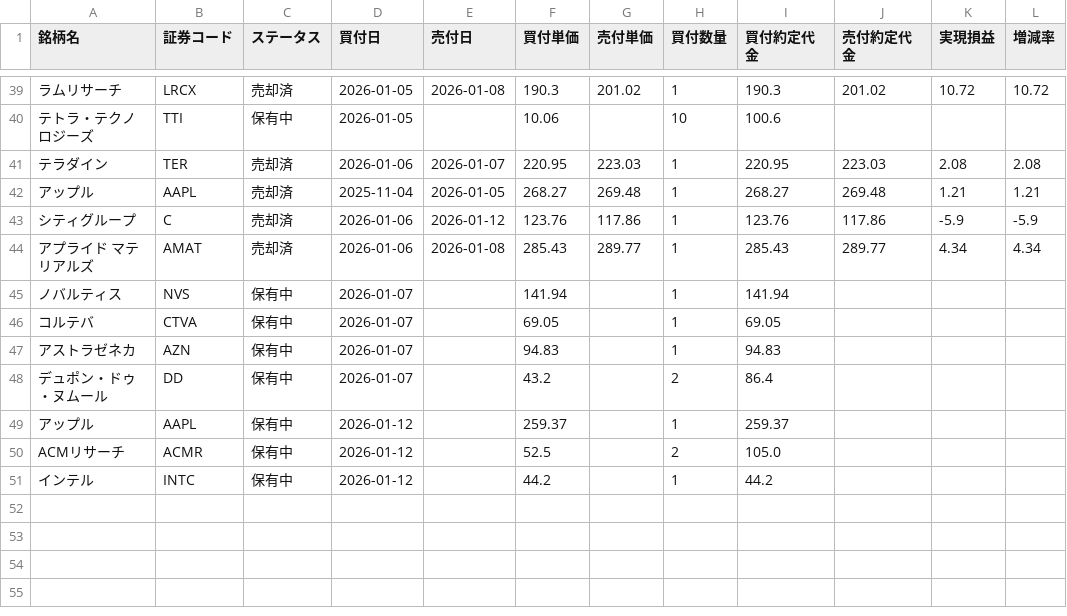
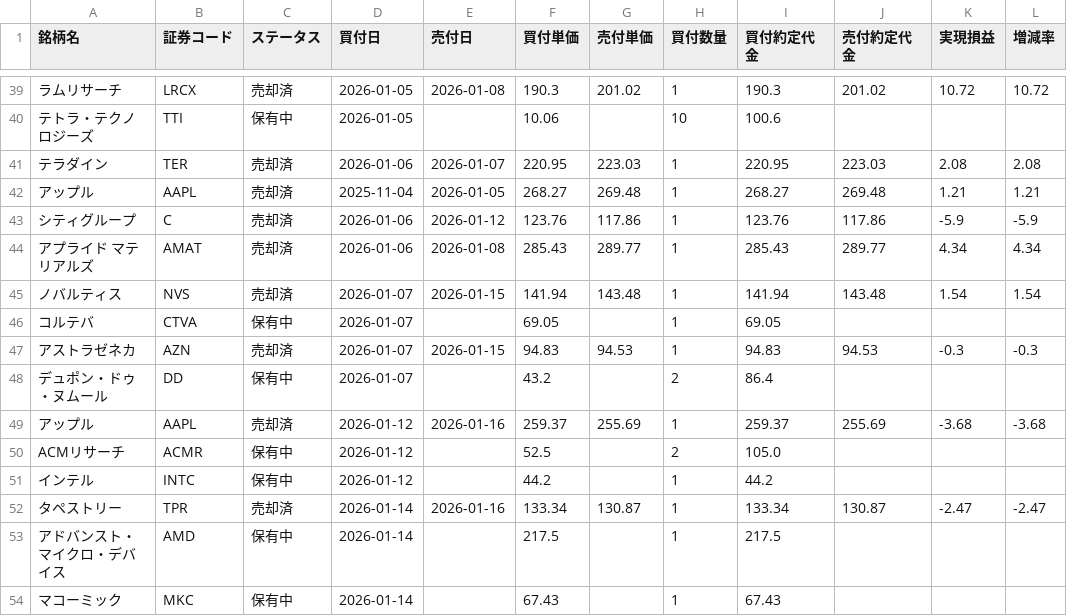
Before and after one commit to koh5884/trade-analysis-app, a CSV file: data/us_swing.csv, drawn as a sheet; only a part is shown, gaps mark what is left out; the diff names each change by its address in the sheet, - before the commit and + after, or states it on an @@ line.

Commit message:
Update 米国スイング data - 2026-01-17 01:27:21

```diff
--- a/data/us_swing.csv
+++ b/data/us_swing.csv
-C45 (ステータス): 保有中
+C45 (ステータス): 売却済
-E45 (売付日): (empty)
+E45 (売付日): 2026-01-15
-G45 (売付単価): (empty)
+G45 (売付単価): 143.48
-J45 (売付約定代金): (empty)
+J45 (売付約定代金): 143.48
-K45 (実現損益): (empty)
+K45 (実現損益): 1.54
-L45 (増減率): (empty)
+L45 (増減率): 1.54
-C47 (ステータス): 保有中
+C47 (ステータス): 売却済
-E47 (売付日): (empty)
+E47 (売付日): 2026-01-15
-G47 (売付単価): (empty)
+G47 (売付単価): 94.53
-J47 (売付約定代金): (empty)
+J47 (売付約定代金): 94.53
-K47 (実現損益): (empty)
+K47 (実現損益): -0.3
-L47 (増減率): (empty)
+L47 (増減率): -0.3
-C49 (ステータス): 保有中
+C49 (ステータス): 売却済
-E49 (売付日): (empty)
+E49 (売付日): 2026-01-16
-G49 (売付単価): (empty)
+G49 (売付単価): 255.69
-J49 (売付約定代金): (empty)
+J49 (売付約定代金): 255.69
-K49 (実現損益): (empty)
+K49 (実現損益): -3.68
-L49 (増減率): (empty)
+L49 (増減率): -3.68
+row 52: タペストリー | TPR | 売却済 | 2026-01-14 | 2026-01-16 | 133.34 | 130.87 | 1 | 133.34 | 130.87 | -2.47 | -2.47
+row 53: アドバンスト・マイクロ・デバイス | AMD | 保有中 | 2026-01-14 |  | 217.5 |  | 1 | 217.5
+row 54: マコーミック | MKC | 保有中 | 2026-01-14 |  | 67.43 |  | 1 | 67.43
```
